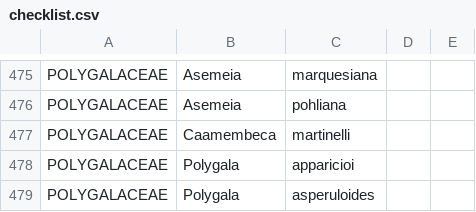
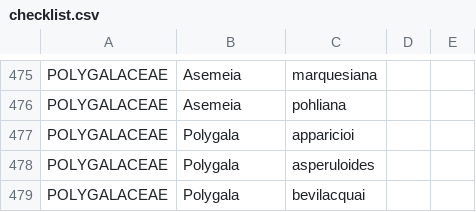
Before and after one commit to CNCFlora/SpeciesProfiles, a CSV file: resources/checklist.csv, drawn as a sheet; only a part is shown, gaps mark what is left out; the shorter side is filled out with more unchanged rows.

```diff
--- a/resources/checklist.csv
+++ b/resources/checklist.csv
@@ -476,3 +476,2 @@
 "POLYGALACEAE";"Asemeia";"pohliana";"";""
-"POLYGALACEAE";"Caamembeca";"martinelli";"";""
 "POLYGALACEAE";"Polygala";"apparicioi";"";""
```
Also changed, not shown: 8 other files.
